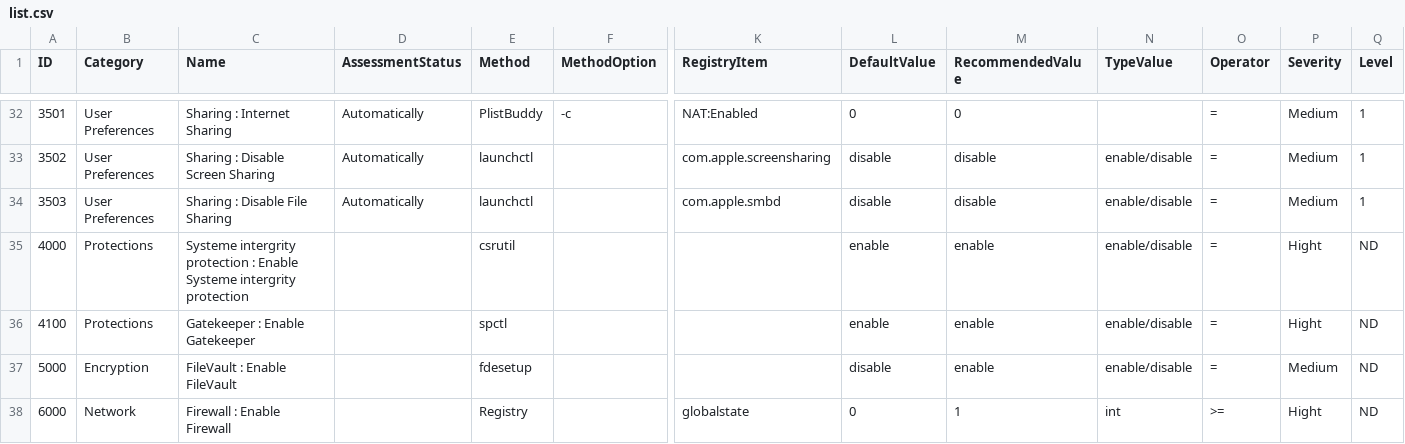
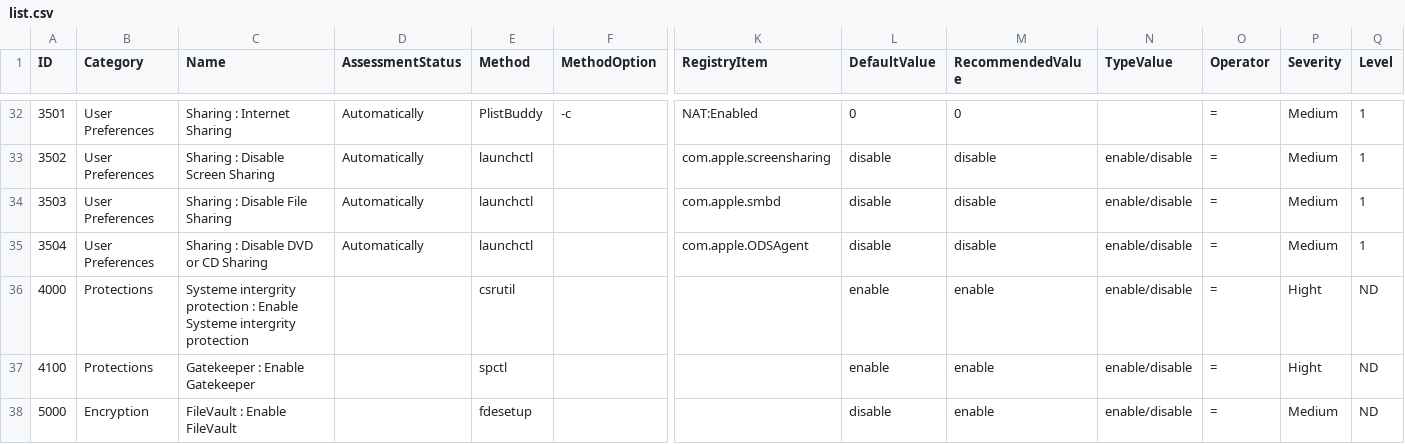
Before and after one commit to Epsilon0xCell/MacOS-Hardening, a CSV file: list.csv, drawn as a sheet; only a part is shown, gaps mark what is left out; the shorter side is filled out with more unchanged rows; rows hold the shown columns only; the diff names each change by its address in the sheet, - before the commit and + after, or states it on an @@ line.

Commit message:
Add Disable DVD or CD Sharing (3504)

```diff
--- a/list.csv
+++ b/list.csv
+row 35: 3504 | User Preferences | Sharing : Disable DVD or CD Sharing | Automatically | launchctl |  | com.apple.ODSAgent | disable | disable | enable/disable | = | Medium | 1
```
Also changed, not shown: 2 other files.
